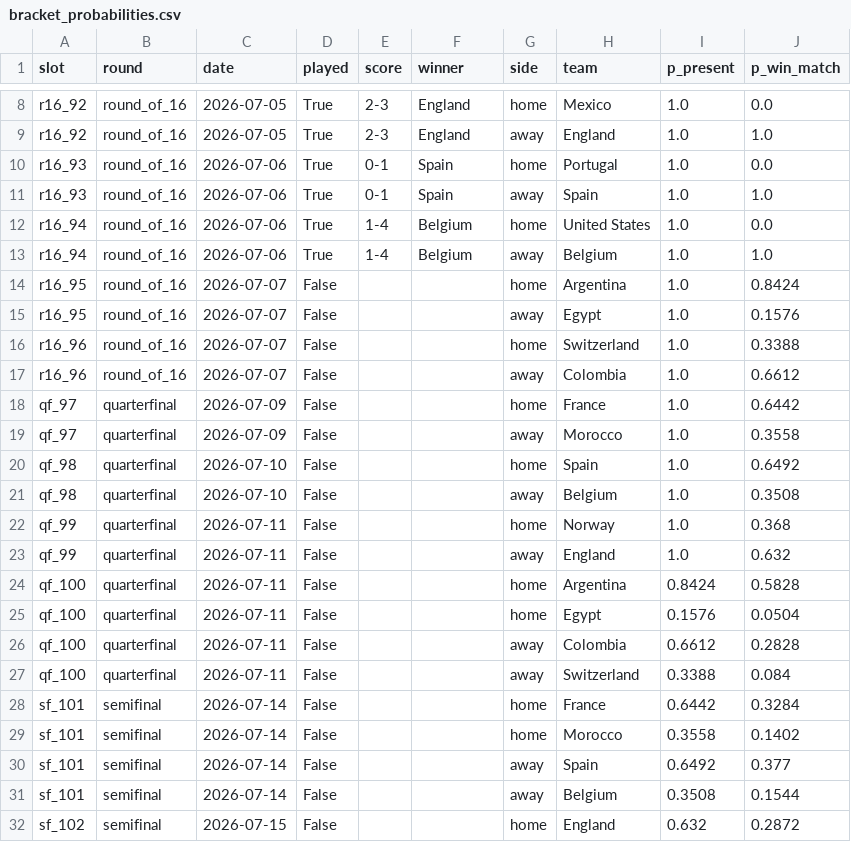
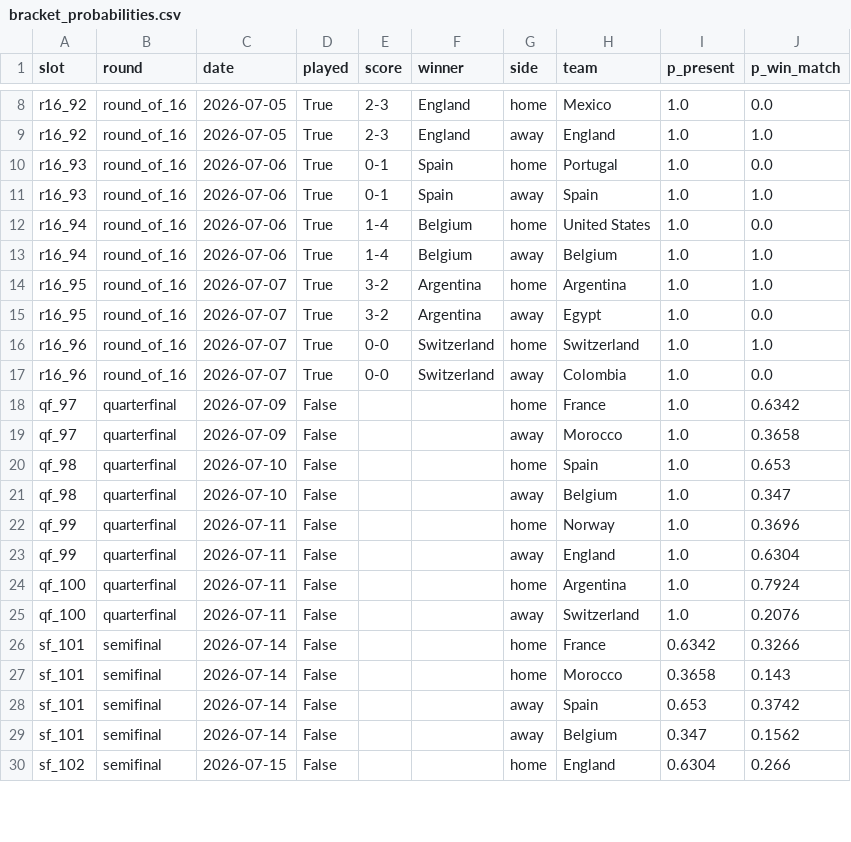
Before and after one commit to JuanKsPty/mundial-2026-ml, a CSV file: outputs/bracket_probabilities.csv, drawn as a sheet; only a part is shown, gaps mark what is left out; the diff covers the shown part only.

Commit message:
Corregir resolución de octavos cuando martj42 desfasa la fecha real vs. la oficial
_match_db_row tomaba la primera fila para un cruce y podía quedarse con un
NS fantasma (fecha del calendario oficial) en vez del resultado real
(fecha en que se jugó de verdad), dejando Argentina-Egipto y Suiza-Colombia
como pendientes pese a estar jugados. Ahora prioriza la fila con status
distinto de NS. Octavos 8/8, cuartos resueltos y bracket re-simulado
(Argentina 33.3% campeón).

```diff
--- a/outputs/bracket_probabilities.csv
+++ b/outputs/bracket_probabilities.csv
@@ -13,20 +13,18 @@ r16_94,round_of_16,2026-07-06,True,1-4,Belgium,home,United States,1.0,0.0
 r16_94,round_of_16,2026-07-06,True,1-4,Belgium,away,Belgium,1.0,1.0
-r16_95,round_of_16,2026-07-07,False,,,home,Argentina,1.0,0.8424
-r16_95,round_of_16,2026-07-07,False,,,away,Egypt,1.0,0.1576
-r16_96,round_of_16,2026-07-07,False,,,home,Switzerland,1.0,0.3388
-r16_96,round_of_16,2026-07-07,False,,,away,Colombia,1.0,0.6612
-qf_97,quarterfinal,2026-07-09,False,,,home,France,1.0,0.6442
-qf_97,quarterfinal,2026-07-09,False,,,away,Morocco,1.0,0.3558
-qf_98,quarterfinal,2026-07-10,False,,,home,Spain,1.0,0.6492
-qf_98,quarterfinal,2026-07-10,False,,,away,Belgium,1.0,0.3508
-qf_99,quarterfinal,2026-07-11,False,,,home,Norway,1.0,0.368
-qf_99,quarterfinal,2026-07-11,False,,,away,England,1.0,0.632
-qf_100,quarterfinal,2026-07-11,False,,,home,Argentina,0.8424,0.5828
-qf_100,quarterfinal,2026-07-11,False,,,home,Egypt,0.1576,0.0504
-qf_100,quarterfinal,2026-07-11,False,,,away,Colombia,0.6612,0.2828
-qf_100,quarterfinal,2026-07-11,False,,,away,Switzerland,0.3388,0.084
-sf_101,semifinal,2026-07-14,False,,,home,France,0.6442,0.3284
-sf_101,semifinal,2026-07-14,False,,,home,Morocco,0.3558,0.1402
-sf_101,semifinal,2026-07-14,False,,,away,Spain,0.6492,0.377
-sf_101,semifinal,2026-07-14,False,,,away,Belgium,0.3508,0.1544
-sf_102,semifinal,2026-07-15,False,,,home,England,0.632,0.2872
+r16_95,round_of_16,2026-07-07,True,3-2,Argentina,home,Argentina,1.0,1.0
+r16_95,round_of_16,2026-07-07,True,3-2,Argentina,away,Egypt,1.0,0.0
+r16_96,round_of_16,2026-07-07,True,0-0,Switzerland,home,Switzerland,1.0,1.0
+r16_96,round_of_16,2026-07-07,True,0-0,Switzerland,away,Colombia,1.0,0.0
+qf_97,quarterfinal,2026-07-09,False,,,home,France,1.0,0.6342
+qf_97,quarterfinal,2026-07-09,False,,,away,Morocco,1.0,0.3658
+qf_98,quarterfinal,2026-07-10,False,,,home,Spain,1.0,0.653
+qf_98,quarterfinal,2026-07-10,False,,,away,Belgium,1.0,0.347
+qf_99,quarterfinal,2026-07-11,False,,,home,Norway,1.0,0.3696
+qf_99,quarterfinal,2026-07-11,False,,,away,England,1.0,0.6304
+qf_100,quarterfinal,2026-07-11,False,,,home,Argentina,1.0,0.7924
+qf_100,quarterfinal,2026-07-11,False,,,away,Switzerland,1.0,0.2076
+sf_101,semifinal,2026-07-14,False,,,home,France,0.6342,0.3266
+sf_101,semifinal,2026-07-14,False,,,home,Morocco,0.3658,0.143
+sf_101,semifinal,2026-07-14,False,,,away,Spain,0.653,0.3742
+sf_101,semifinal,2026-07-14,False,,,away,Belgium,0.347,0.1562
+sf_102,semifinal,2026-07-15,False,,,home,England,0.6304,0.266
```
Also changed, not shown: 4 removed rows and 23 edited cells elsewhere in this file, outputs/simulation_current.csv, 1 other file.
